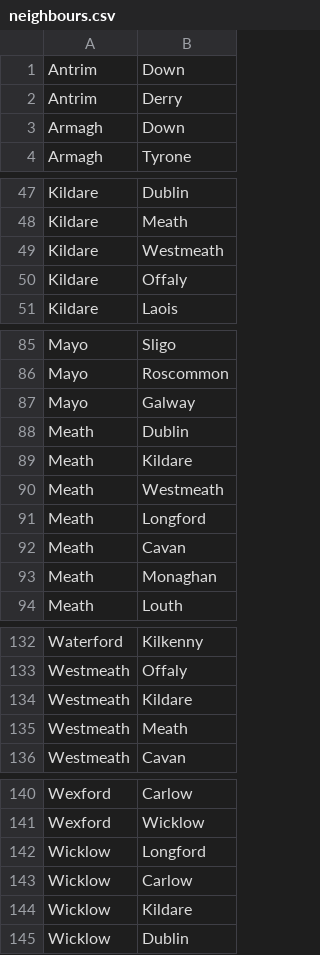
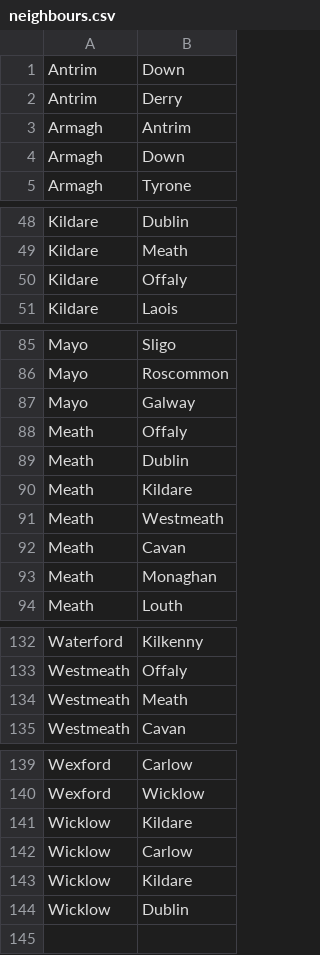
Before and after one commit to helmet33/cypher, a CSV file: neighbours.csv, drawn as a sheet; only a part is shown, gaps mark what is left out.

Commit message:
Update neighbours and scripts
Updated corrected neighbours.cv and implemented scripts

```diff
--- a/neighbours.csv
+++ b/neighbours.csv
@@ -2,2 +2,3 @@ Antrim,Down
 Antrim,Derry
+Armagh,Antrim
 Armagh,Down
@@ -48,3 +49,2 @@ Kildare,Dublin
 Kildare,Meath
-Kildare,Westmeath
 Kildare,Offaly
@@ -87,2 +87,3 @@ Mayo,Roscommon
 Mayo,Galway
+Meath,Offaly
 Meath,Dublin
@@ -90,3 +91,2 @@ Meath,Kildare
 Meath,Westmeath
-Meath,Longford
 Meath,Cavan
@@ -133,3 +133,2 @@ Waterford,Kilkenny
 Westmeath,Offaly
-Westmeath,Kildare
 Westmeath,Meath
@@ -141,3 +140,3 @@ Wexford,Carlow
 Wexford,Wicklow
-Wicklow,Longford
+Wicklow,Kildare
 Wicklow,Carlow
```
Also changed, not shown: 1 other file.
